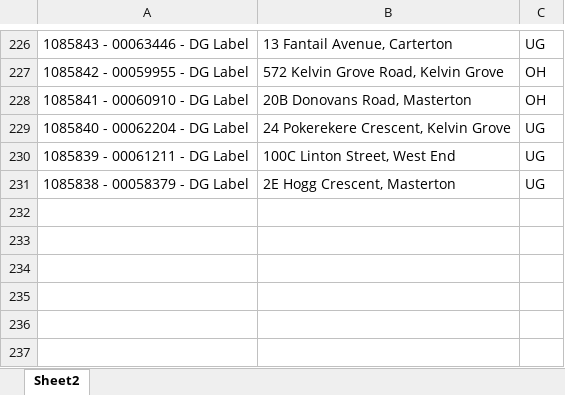
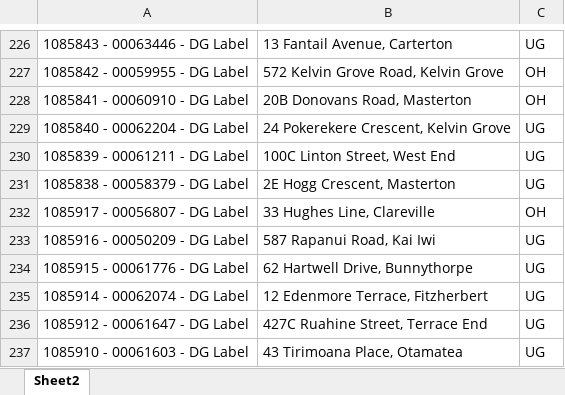
Before and after one commit to Cha-NPE/DG-Map, an Excel workbook: DGS LIST.xlsx, sheet Sheet2, drawn as a sheet; only a part is shown, gaps mark what is left out; values as stored, in another font and other column widths than the file's, no borders; the diff names each change by its address in the sheet, - before the commit and + after, or states it on an @@ line.

```diff
--- a/DGS LIST.xlsx (sheet Sheet2)
+++ b/DGS LIST.xlsx (sheet Sheet2)
+row 232: 1085917 - 00056807 - DG Label | 33 Hughes Line, Clareville | OH
+row 233: 1085916 - 00050209 - DG Label | 587 Rapanui Road, Kai Iwi | UG
+row 234: 1085915 - 00061776 - DG Label | 62 Hartwell Drive, Bunnythorpe | UG
+row 235: 1085914 - 00062074 - DG Label | 12 Edenmore Terrace, Fitzherbert | UG
+row 236: 1085912 - 00061647 - DG Label | 427C Ruahine Street, Terrace End | UG
+row 237: 1085910 - 00061603 - DG Label | 43 Tirimoana Place, Otamatea | UG
```
